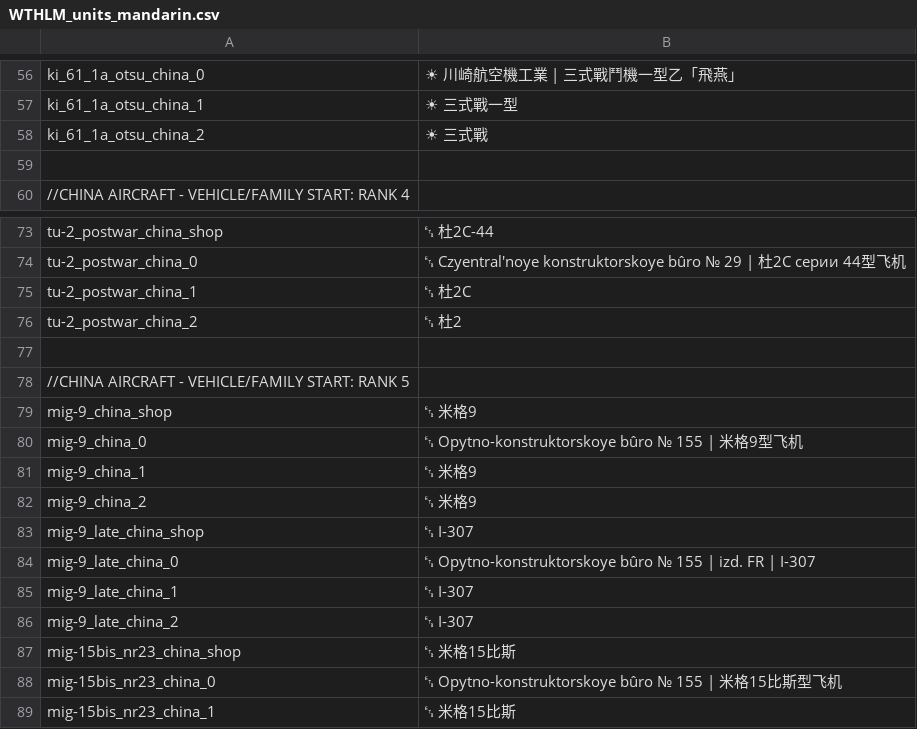
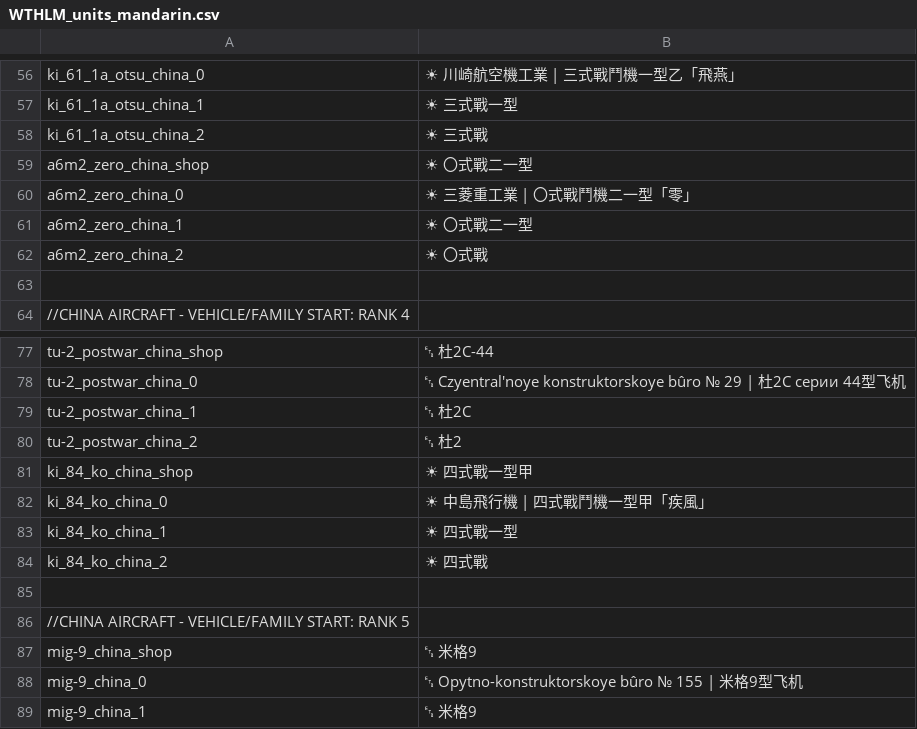
Before and after one commit to Addysaurus/lang_modding, a CSV file: packages/Package_Mandarin/WTHLM_units_mandarin.csv, drawn as a sheet; only a part is shown, gaps mark what is left out; the shorter side is filled out with more unchanged rows.

Commit message:
Mandarin_1.00.00d83

```diff
--- a/packages/Package_Mandarin/WTHLM_units_mandarin.csv
+++ b/packages/Package_Mandarin/WTHLM_units_mandarin.csv
@@ -58,2 +58,6 @@ ki_61_1a_otsu_china_1;☀ 三式戰一型
 ki_61_1a_otsu_china_2;☀ 三式戰
+a6m2_zero_china_shop;☀ 〇式戰二一型
+a6m2_zero_china_0;☀ 三菱重工業 | 〇式戰鬥機二一型「零」
+a6m2_zero_china_1;☀ 〇式戰二一型
+a6m2_zero_china_2;☀ 〇式戰
 
@@ -76,2 +80,6 @@ tu-2_postwar_china_1;␗ 杜2С
 tu-2_postwar_china_2;␗ 杜2
+ki_84_ko_china_shop;☀ 四式戰一型甲
+ki_84_ko_china_0;☀ 中島飛行機 | 四式戰鬥機一型甲「疾風」
+ki_84_ko_china_1;☀ 四式戰一型
+ki_84_ko_china_2;☀ 四式戰
 
```
